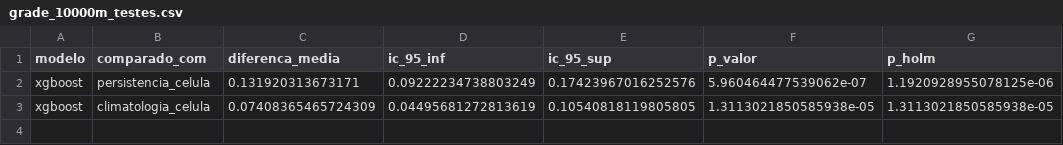
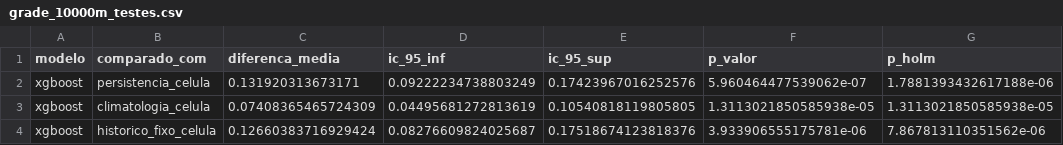
Before and after one commit to eneassousa/aphim, a CSV file: APP/data/processed/resultados/grade_10000m_testes.csv, drawn as a sheet.

```diff
--- a/APP/data/processed/resultados/grade_10000m_testes.csv
+++ b/APP/data/processed/resultados/grade_10000m_testes.csv
@@ -1,3 +1,4 @@
 modelo,comparado_com,diferenca_media,ic_95_inf,ic_95_sup,p_valor,p_holm
-xgboost,persistencia_celula,0.131920313673171,0.09222234738803249,0.17423967016252576,5.960464477539062e-07,1.1920928955078125e-06
+xgboost,persistencia_celula,0.131920313673171,0.09222234738803249,0.17423967016252576,5.960464477539062e-07,1.7881393432617188e-06
 xgboost,climatologia_celula,0.07408365465724309,0.04495681272813619,0.10540818119805805,1.3113021850585938e-05,1.3113021850585938e-05
+xgboost,historico_fixo_celula,0.12660383716929424,0.08276609824025687,0.17518674123818376,3.933906555175781e-06,7.867813110351562e-06
```
Also changed, not shown: APP/data/processed/resultados/grade_2500m_testes.csv, APP/data/processed/resultados/grade_5000m_testes.csv, 8 other files.
